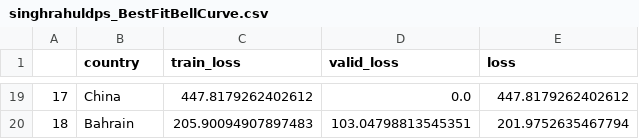
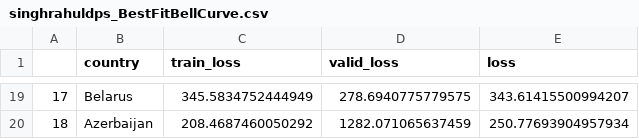
Before and after one commit to singhrahuldps/covid19tracker, a CSV file: loss/singhrahuldps_BestFitBellCurve.csv, drawn as a sheet; only a part is shown, gaps mark what is left out; the diff covers the shown part only.

```diff
--- a/loss/singhrahuldps_BestFitBellCurve.csv
+++ b/loss/singhrahuldps_BestFitBellCurve.csv
@@ -19,2 +19,2 @@
-17,China,447.8179262402612,0.0,447.8179262402612
-18,Bahrain,205.90094907897483,103.04798813545351,201.9752635467794
+17,Belarus,345.5834752444949,278.6940775779575,343.61415500994207
+18,Azerbaijan,208.4687460050292,1282.071065637459,250.77693904957934
```
Also changed, not shown: 64 edited cells elsewhere in this file, 21 other files.
